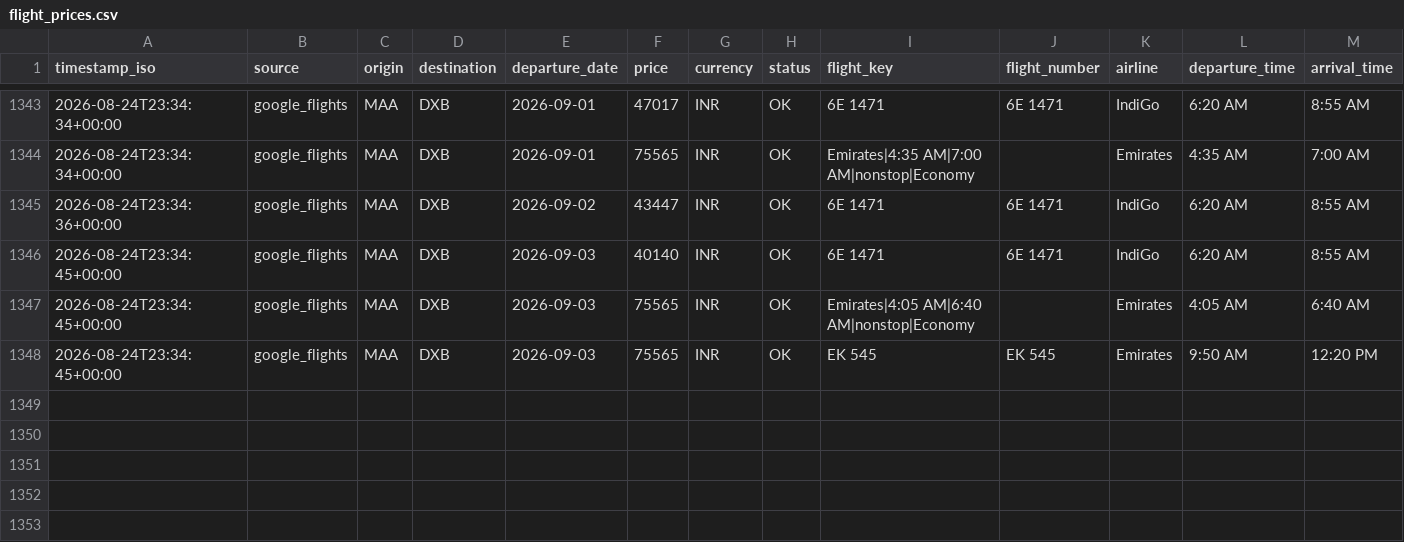
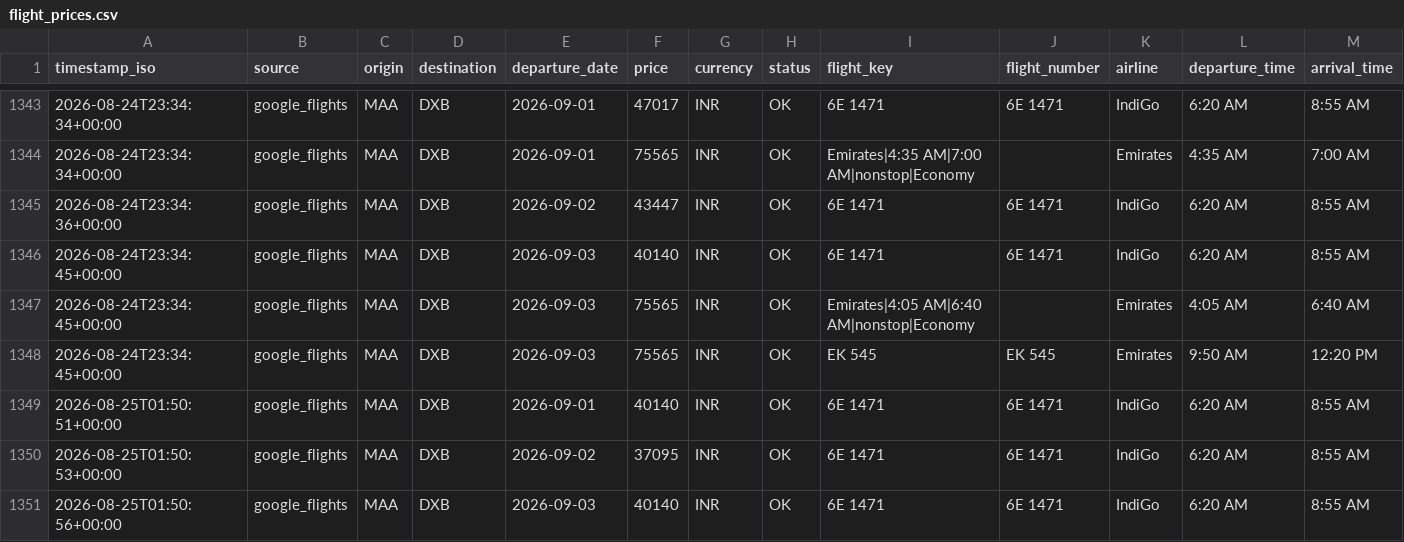
Before and after one commit to subuuuus/flight-tracker-maa-dxb, a CSV file: data/flight_prices.csv, drawn as a sheet; only a part is shown, gaps mark what is left out; rows hold the shown columns only; the diff names each change by its address in the sheet, - before the commit and + after, or states it on an @@ line.

```diff
--- a/data/flight_prices.csv
+++ b/data/flight_prices.csv
+row 1349: 2026-08-25T01:50:51+00:00 | google_flights | MAA | DXB | 2026-09-01 | 40140 | INR | OK | 6E 1471 | 6E 1471 | IndiGo | 6:20 AM | 8:55 AM
+row 1350: 2026-08-25T01:50:53+00:00 | google_flights | MAA | DXB | 2026-09-02 | 37095 | INR | OK | 6E 1471 | 6E 1471 | IndiGo | 6:20 AM | 8:55 AM
+row 1351: 2026-08-25T01:50:56+00:00 | google_flights | MAA | DXB | 2026-09-03 | 40140 | INR | OK | 6E 1471 | 6E 1471 | IndiGo | 6:20 AM | 8:55 AM
```
Also changed, not shown: 2 other files.
